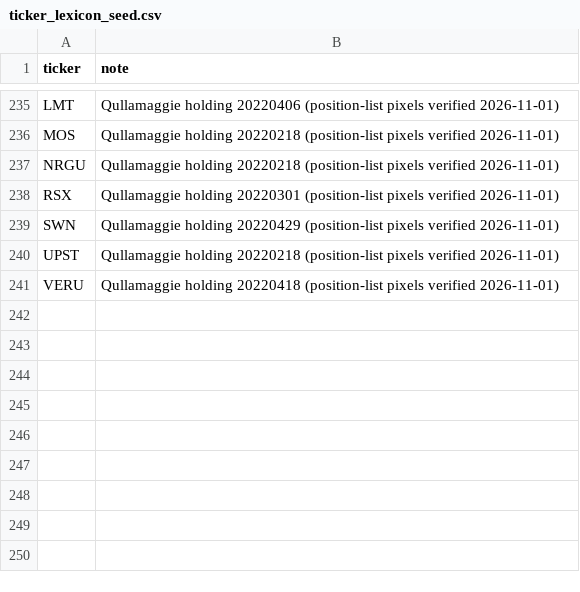
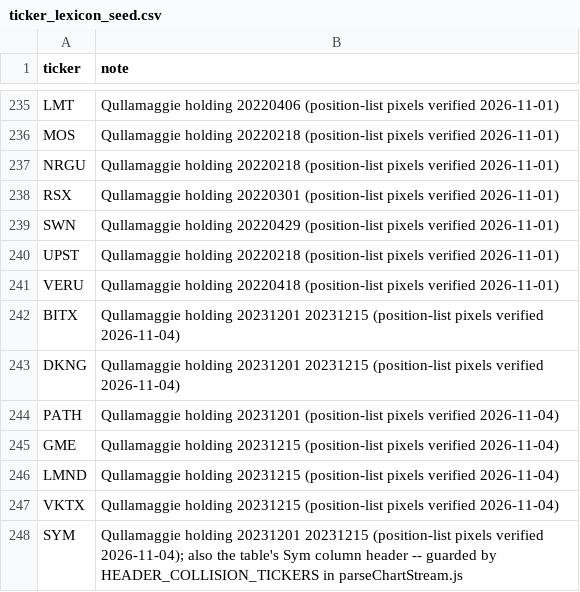
Before and after one commit to karizaco/portfolio_analyzer_revere, a CSV file: config/ticker_lexicon_seed.csv, drawn as a sheet; only a part is shown, gaps mark what is left out.

```diff
--- a/config/ticker_lexicon_seed.csv
+++ b/config/ticker_lexicon_seed.csv
@@ -241 +241,8 @@ UPST,Qullamaggie holding 20220218 (position-list pixels verified 2026-11-01)
 VERU,Qullamaggie holding 20220418 (position-list pixels verified 2026-11-01)
+BITX,Qullamaggie holding 20231201 20231215 (position-list pixels verified 2026-11-04)
+DKNG,Qullamaggie holding 20231201 20231215 (position-list pixels verified 2026-11-04)
+PATH,Qullamaggie holding 20231201 (position-list pixels verified 2026-11-04)
+GME,Qullamaggie holding 20231215 (position-list pixels verified 2026-11-04)
+LMND,Qullamaggie holding 20231215 (position-list pixels verified 2026-11-04)
+VKTX,Qullamaggie holding 20231215 (position-list pixels verified 2026-11-04)
+SYM,Qullamaggie holding 20231201 20231215 (position-list pixels verified 2026-11-04); also the table's Sym column header -- guarded by HEADER_COLLISION_TICKERS in parseChartStream.js
```
Also changed, not shown: config/ticker_ocr_confusions.csv, 11 other files.
